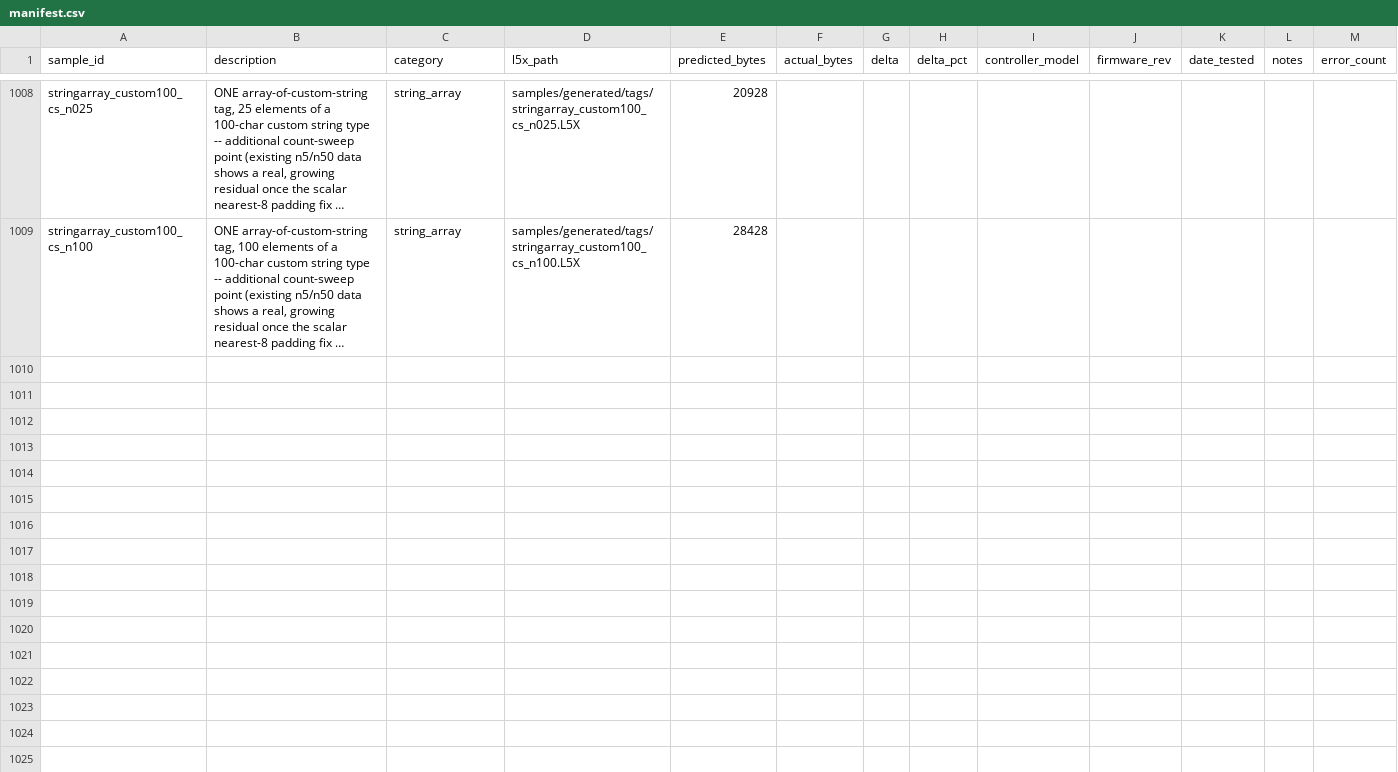
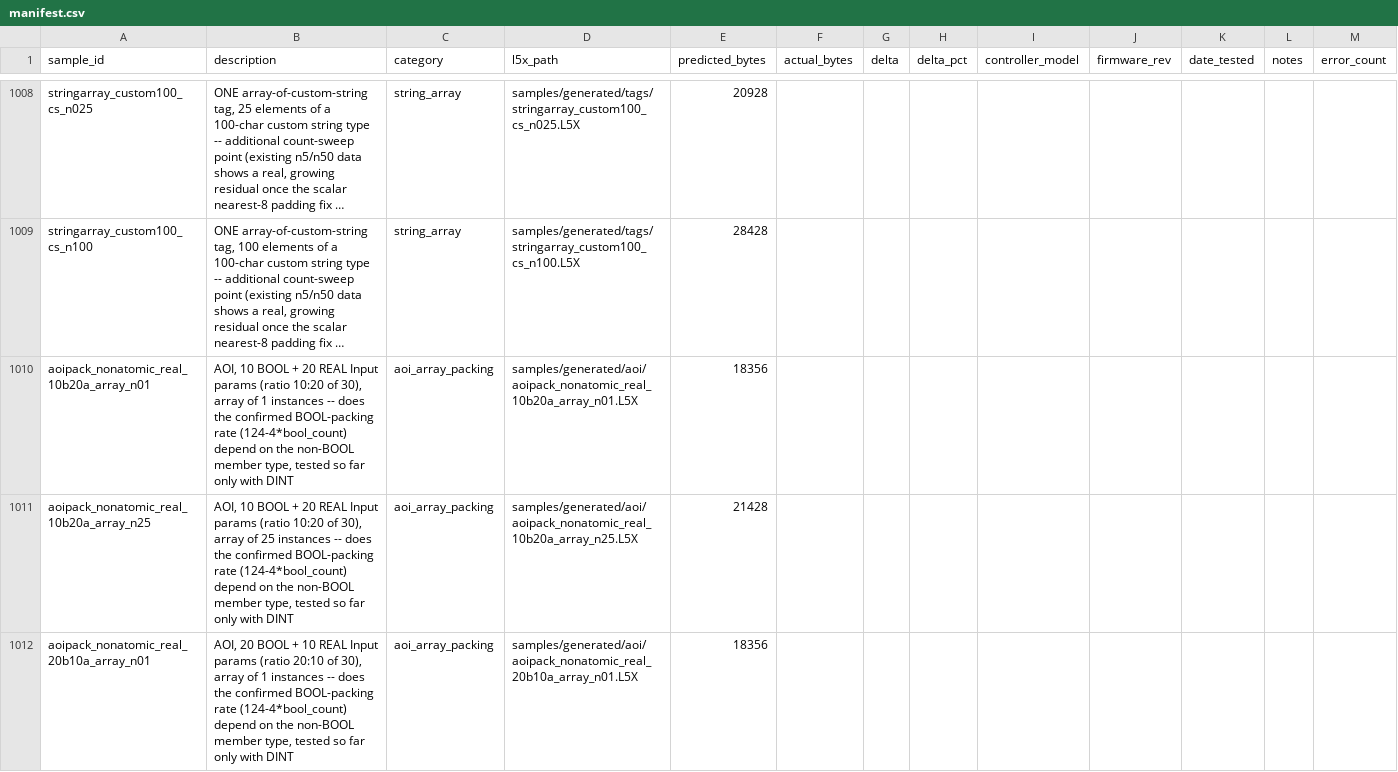
Before and after one commit to jholm90/logixMemoryMap, a CSV file: samples/manifest.csv, drawn as a sheet; only a part is shown, gaps mark what is left out; long unchanged cells end in …; rows hold the shown columns only; the diff covers the shown part only; the diff names each change by its address in the sheet, - before the commit and + after, or states it on an @@ line.

```diff
--- a/samples/manifest.csv
+++ b/samples/manifest.csv
+row 1010: aoipack_nonatomic_real_10b20a_array_n01 | AOI, 10 BOOL + 20 REAL Input params (ratio 10:20 of 30), array of 1 instances -- does the confirmed BOOL-packing rate (124-4*bool_count) depend on the non-BOOL member type, tested so far only with DINT | aoi_array_packing | samples/generated/aoi/aoipack_nonatomic_real_10b20a_array_n01.L5X | 18356
+row 1011: aoipack_nonatomic_real_10b20a_array_n25 | AOI, 10 BOOL + 20 REAL Input params (ratio 10:20 of 30), array of 25 instances -- does the confirmed BOOL-packing rate (124-4*bool_count) depend on the non-BOOL member type, tested so far only with DINT | aoi_array_packing | samples/generated/aoi/aoipack_nonatomic_real_10b20a_array_n25.L5X | 21428
+row 1012: aoipack_nonatomic_real_20b10a_array_n01 | AOI, 20 BOOL + 10 REAL Input params (ratio 20:10 of 30), array of 1 instances -- does the confirmed BOOL-packing rate (124-4*bool_count) depend on the non-BOOL member type, tested so far only with DINT | aoi_array_packing | samples/generated/aoi/aoipack_nonatomic_real_20b10a_array_n01.L5X | 18356
```
Also changed, not shown: 7 added rows elsewhere in this file, 11 other files.
